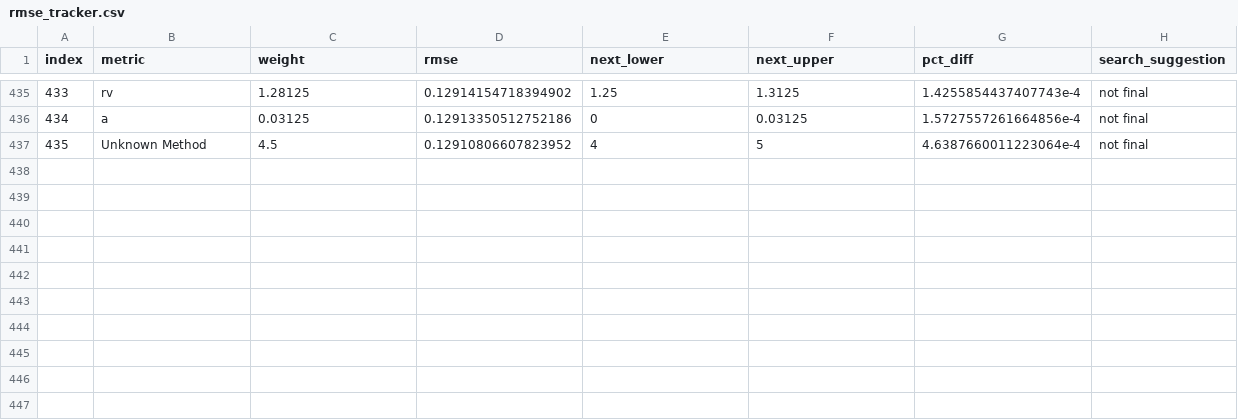
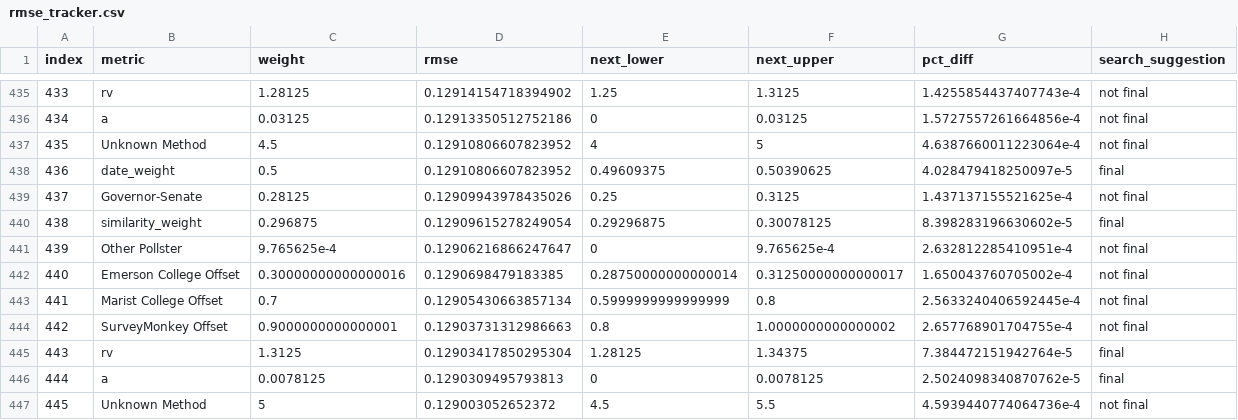
Before and after one commit to markjrieke/2022-midterm-forecasts, a CSV file: data/models/midterm_model/rmse_tracker.csv, drawn as a sheet; only a part is shown, gaps mark what is left out.

```diff
--- a/data/models/midterm_model/rmse_tracker.csv
+++ b/data/models/midterm_model/rmse_tracker.csv
@@ -437 +437,11 @@ index,metric,weight,rmse,next_lower,next_upper,pct_diff,search_suggestion
 435,Unknown Method,4.5,0.12910806607823952,4,5,4.6387660011223064e-4,not final
+436,date_weight,0.5,0.12910806607823952,0.49609375,0.50390625,4.028479418250097e-5,final
+437,Governor-Senate,0.28125,0.12909943978435026,0.25,0.3125,1.437137155521625e-4,not final
+438,similarity_weight,0.296875,0.12909615278249054,0.29296875,0.30078125,8.398283196630602e-5,final
+439,Other Pollster,9.765625e-4,0.12906216866247647,0,9.765625e-4,2.632812285410951e-4,not final
+440,Emerson College Offset,0.30000000000000016,0.1290698479183385,0.28750000000000014,0.31250000000000017,1.650043760705002e-4,not final
+441,Marist College Offset,0.7,0.12905430663857134,0.5999999999999999,0.8,2.5633240406592445e-4,not final
+442,SurveyMonkey Offset,0.9000000000000001,0.12903731312986663,0.8,1.0000000000000002,2.657768901704755e-4,not final
+443,rv,1.3125,0.12903417850295304,1.28125,1.34375,7.384472151942764e-5,final
+444,a,0.0078125,0.1290309495793813,0,0.0078125,2.5024098340870762e-5,final
+445,Unknown Method,5,0.129003052652372,4.5,5.5,4.5939440774064736e-4,not final
```
Also changed, not shown: data/models/midterm_model/variable_weights.csv, 1 other file.
